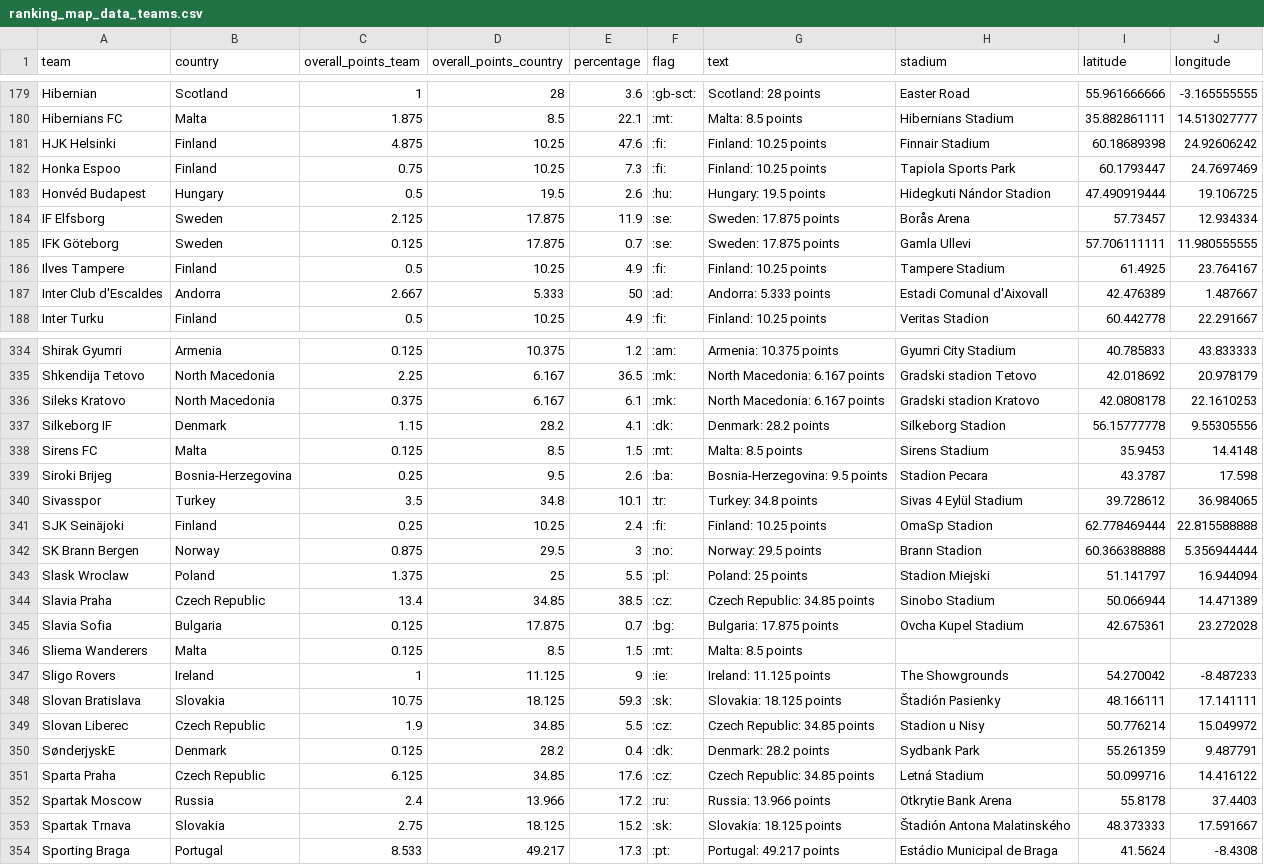
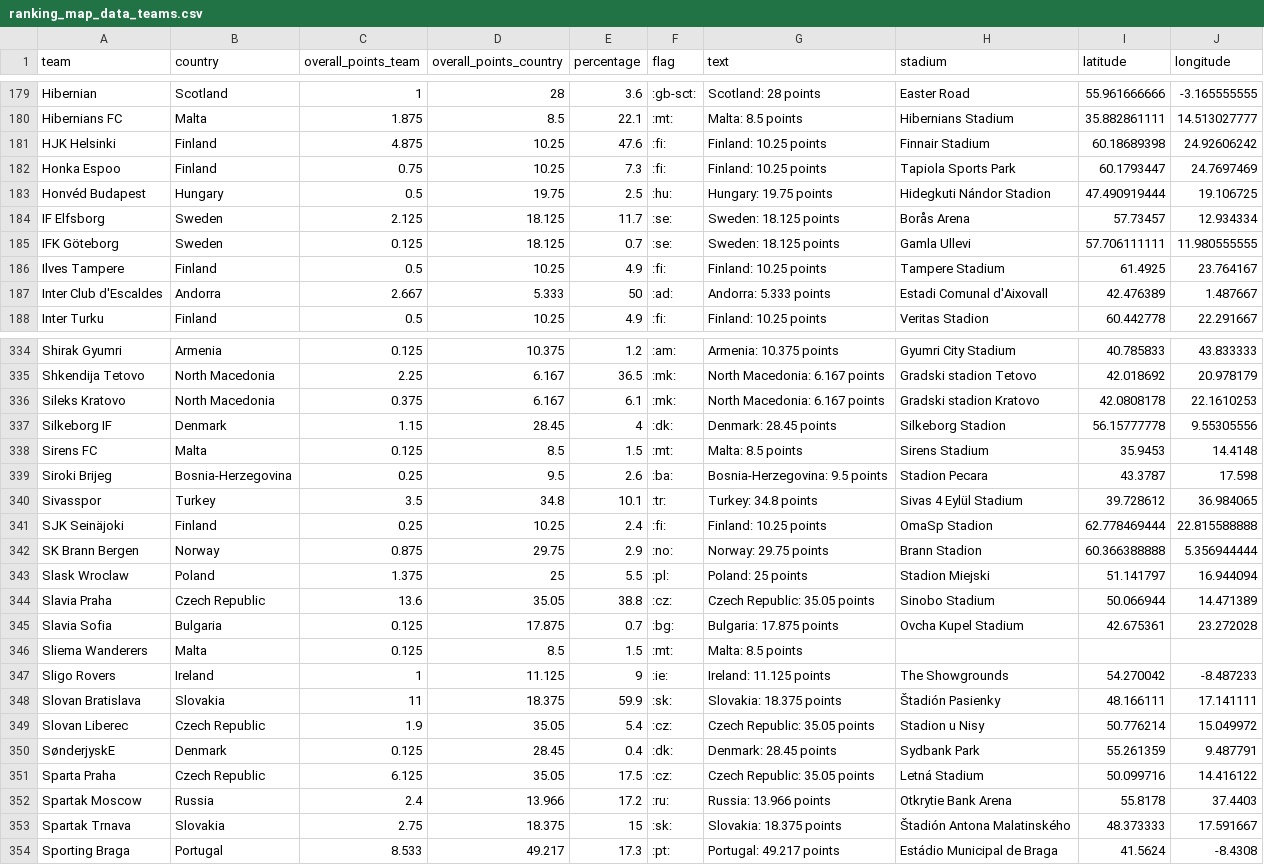
Before and after one commit to swissfootdata/UEFA_Rankings, a CSV file: Output/ranking_map_data_teams.csv, drawn as a sheet; only a part is shown, gaps mark what is left out; the diff covers the shown part only.

```diff
--- a/Output/ranking_map_data_teams.csv
+++ b/Output/ranking_map_data_teams.csv
@@ -182,5 +182,5 @@
 "Honka Espoo","Finland",0.75,10.25,7.3,":fi:","Finland: 10.25 points","Tapiola Sports Park",60.1793447,24.7697469
-"Honvéd Budapest","Hungary",0.5,19.5,2.6,":hu:","Hungary: 19.5 points","Hidegkuti Nándor Stadion",47.490919444,19.106725
-"IF Elfsborg","Sweden",2.125,17.875,11.9,":se:","Sweden: 17.875 points","Borås Arena",57.73457,12.934334
-"IFK Göteborg","Sweden",0.125,17.875,0.7,":se:","Sweden: 17.875 points","Gamla Ullevi",57.706111111,11.980555555
+"Honvéd Budapest","Hungary",0.5,19.75,2.5,":hu:","Hungary: 19.75 points","Hidegkuti Nándor Stadion",47.490919444,19.106725
+"IF Elfsborg","Sweden",2.125,18.125,11.7,":se:","Sweden: 18.125 points","Borås Arena",57.73457,12.934334
+"IFK Göteborg","Sweden",0.125,18.125,0.7,":se:","Sweden: 18.125 points","Gamla Ullevi",57.706111111,11.980555555
 "Ilves Tampere","Finland",0.5,10.25,4.9,":fi:","Finland: 10.25 points","Tampere Stadium",61.4925,23.764167
@@ -336,3 +336,3 @@
 "Sileks Kratovo","North Macedonia",0.375,6.167,6.1,":mk:","North Macedonia: 6.167 points","Gradski stadion Kratovo",42.0808178,22.1610253
-"Silkeborg IF","Denmark",1.15,28.2,4.1,":dk:","Denmark: 28.2 points","Silkeborg Stadion",56.15777778,9.55305556
+"Silkeborg IF","Denmark",1.15,28.45,4,":dk:","Denmark: 28.45 points","Silkeborg Stadion",56.15777778,9.55305556
 "Sirens FC","Malta",0.125,8.5,1.5,":mt:","Malta: 8.5 points","Sirens Stadium",35.9453,14.4148
@@ -341,5 +341,5 @@
 "SJK Seinäjoki","Finland",0.25,10.25,2.4,":fi:","Finland: 10.25 points","OmaSp Stadion",62.778469444,22.815588888
-"SK Brann Bergen","Norway",0.875,29.5,3,":no:","Norway: 29.5 points","Brann Stadion",60.366388888,5.356944444
+"SK Brann Bergen","Norway",0.875,29.75,2.9,":no:","Norway: 29.75 points","Brann Stadion",60.366388888,5.356944444
 "Slask Wroclaw","Poland",1.375,25,5.5,":pl:","Poland: 25 points","Stadion Miejski",51.141797,16.944094
-"Slavia Praha","Czech Republic",13.4,34.85,38.5,":cz:","Czech Republic: 34.85 points","Sinobo Stadium",50.066944,14.471389
+"Slavia Praha","Czech Republic",13.6,35.05,38.8,":cz:","Czech Republic: 35.05 points","Sinobo Stadium",50.066944,14.471389
 "Slavia Sofia","Bulgaria",0.125,17.875,0.7,":bg:","Bulgaria: 17.875 points","Ovcha Kupel Stadium",42.675361,23.272028
@@ -347,8 +347,8 @@
 "Sligo Rovers","Ireland",1,11.125,9,":ie:","Ireland: 11.125 points","The Showgrounds",54.270042,-8.487233
-"Slovan Bratislava","Slovakia",10.75,18.125,59.3,":sk:","Slovakia: 18.125 points","Štadión Pasienky",48.166111,17.141111
-"Slovan Liberec","Czech Republic",1.9,34.85,5.5,":cz:","Czech Republic: 34.85 points","Stadion u Nisy",50.776214,15.049972
-"SønderjyskE","Denmark",0.125,28.2,0.4,":dk:","Denmark: 28.2 points","Sydbank Park",55.261359,9.487791
-"Sparta Praha","Czech Republic",6.125,34.85,17.6,":cz:","Czech Republic: 34.85 points","Letná Stadium",50.099716,14.416122
+"Slovan Bratislava","Slovakia",11,18.375,59.9,":sk:","Slovakia: 18.375 points","Štadión Pasienky",48.166111,17.141111
+"Slovan Liberec","Czech Republic",1.9,35.05,5.4,":cz:","Czech Republic: 35.05 points","Stadion u Nisy",50.776214,15.049972
+"SønderjyskE","Denmark",0.125,28.45,0.4,":dk:","Denmark: 28.45 points","Sydbank Park",55.261359,9.487791
+"Sparta Praha","Czech Republic",6.125,35.05,17.5,":cz:","Czech Republic: 35.05 points","Letná Stadium",50.099716,14.416122
 "Spartak Moscow","Russia",2.4,13.966,17.2,":ru:","Russia: 13.966 points","Otkrytie Bank Arena",55.8178,37.4403
-"Spartak Trnava","Slovakia",2.75,18.125,15.2,":sk:","Slovakia: 18.125 points","Štadión Antona Malatinského",48.373333,17.591667
+"Spartak Trnava","Slovakia",2.75,18.375,15,":sk:","Slovakia: 18.375 points","Štadión Antona Malatinského",48.373333,17.591667
 "Sporting Braga","Portugal",8.533,49.217,17.3,":pt:","Portugal: 49.217 points","Estádio Municipal de Braga",41.5624,-8.4308
```
Also changed, not shown: 116 edited cells elsewhere in this file, Output/ranking_map_data_teams_season.csv, Output/ranking_teams_overview.csv, 8 other files.
